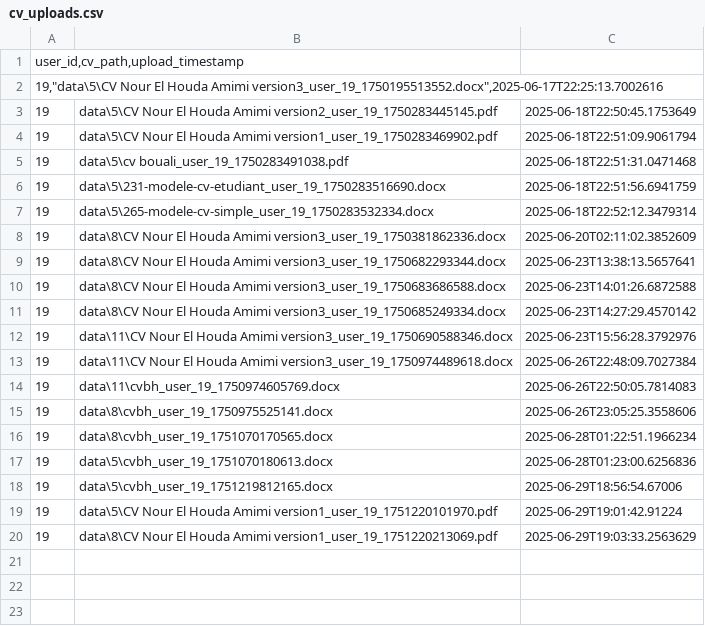
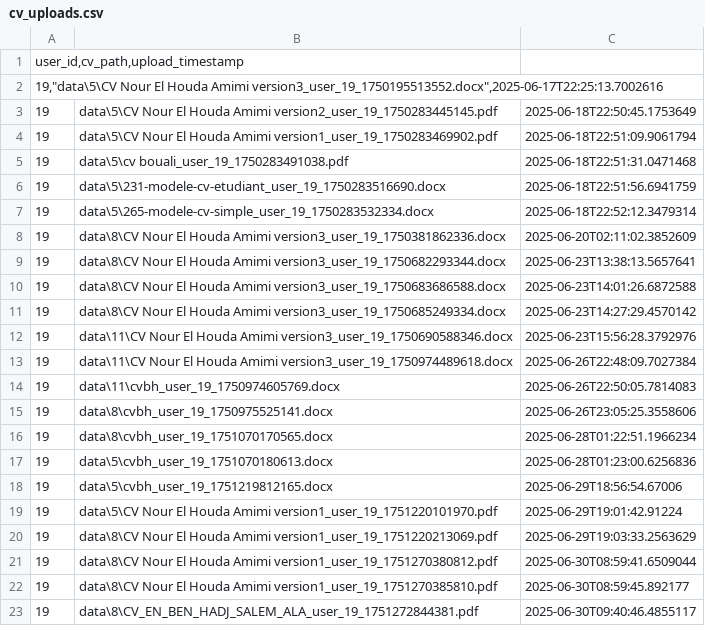
Before and after one commit to nouramimi/CV-ranking-project, a CSV file: cv_uploads.csv, drawn as a sheet; the diff names each change by its address in the sheet, - before the commit and + after, or states it on an @@ line.

```diff
--- a/cv_uploads.csv
+++ b/cv_uploads.csv
+row 21: 19 | data\8\CV Nour El Houda Amimi version1_user_19_1751270380812.pdf | 2025-06-30T08:59:41.6509044
+row 22: 19 | data\8\CV Nour El Houda Amimi version1_user_19_1751270385810.pdf | 2025-06-30T08:59:45.892177
+row 23: 19 | data\8\CV_EN_BEN_HADJ_SALEM_ALA_user_19_1751272844381.pdf | 2025-06-30T09:40:46.4855117
```
Also changed, not shown: cv_extracted_info.csv, 5 other files.
